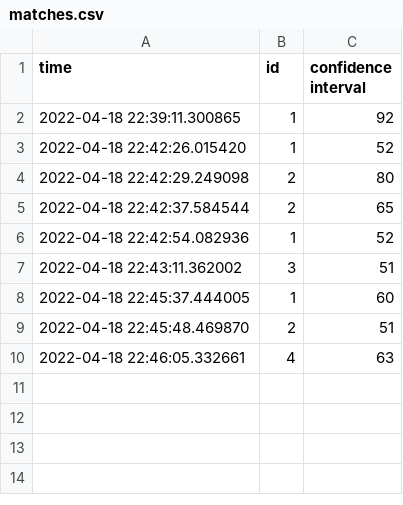
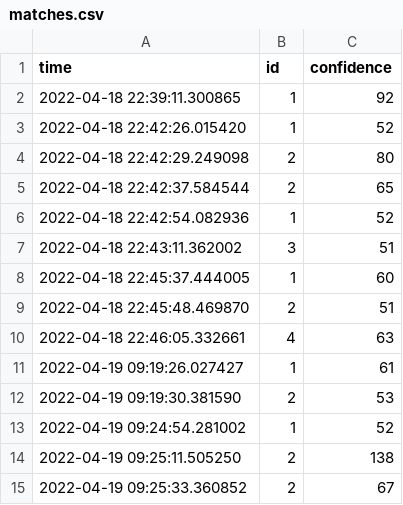
Before and after one commit to vuong-viet-hung/Face-Recognition-Attendance-System, a CSV file: matches.csv, drawn as a sheet.

Commit message:
Change 'confidence interval' field's name

```diff
--- a/matches.csv
+++ b/matches.csv
@@ -1,2 +1,2 @@
-time,id,confidence interval
+time,id,confidence
 2022-04-18 22:39:11.300865,1,92
@@ -10 +10,6 @@ time,id,confidence interval
 2022-04-18 22:46:05.332661,4,63
+2022-04-19 09:19:26.027427,1,61
+2022-04-19 09:19:30.381590,2,53
+2022-04-19 09:24:54.281002,1,52
+2022-04-19 09:25:11.505250,2,138
+2022-04-19 09:25:33.360852,2,67
```
